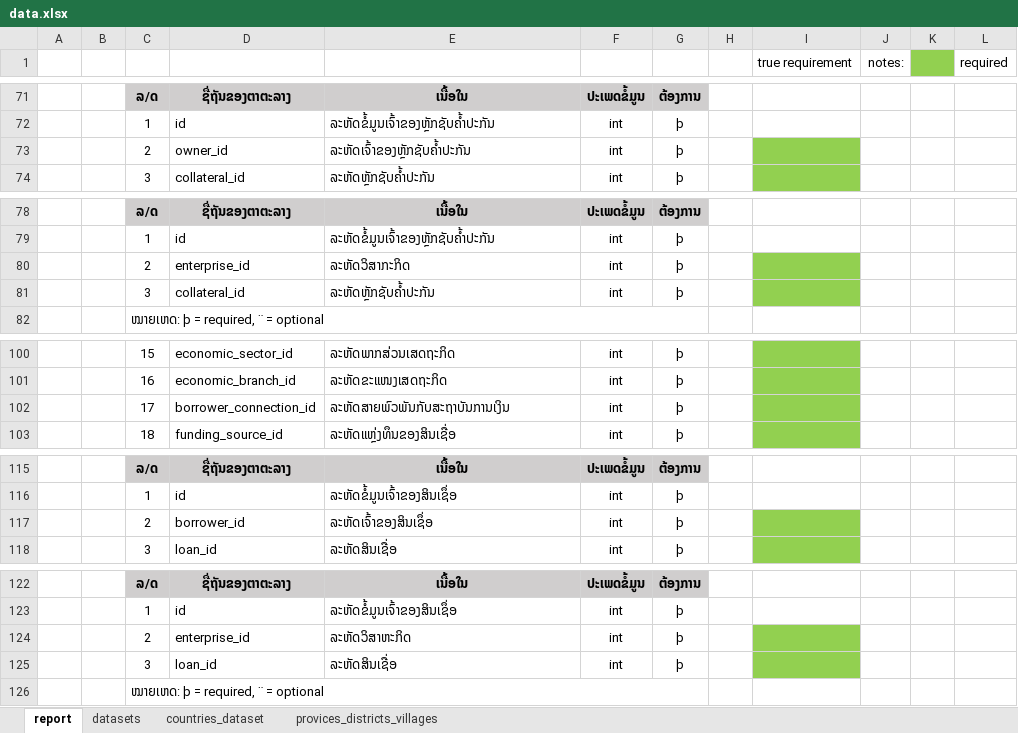
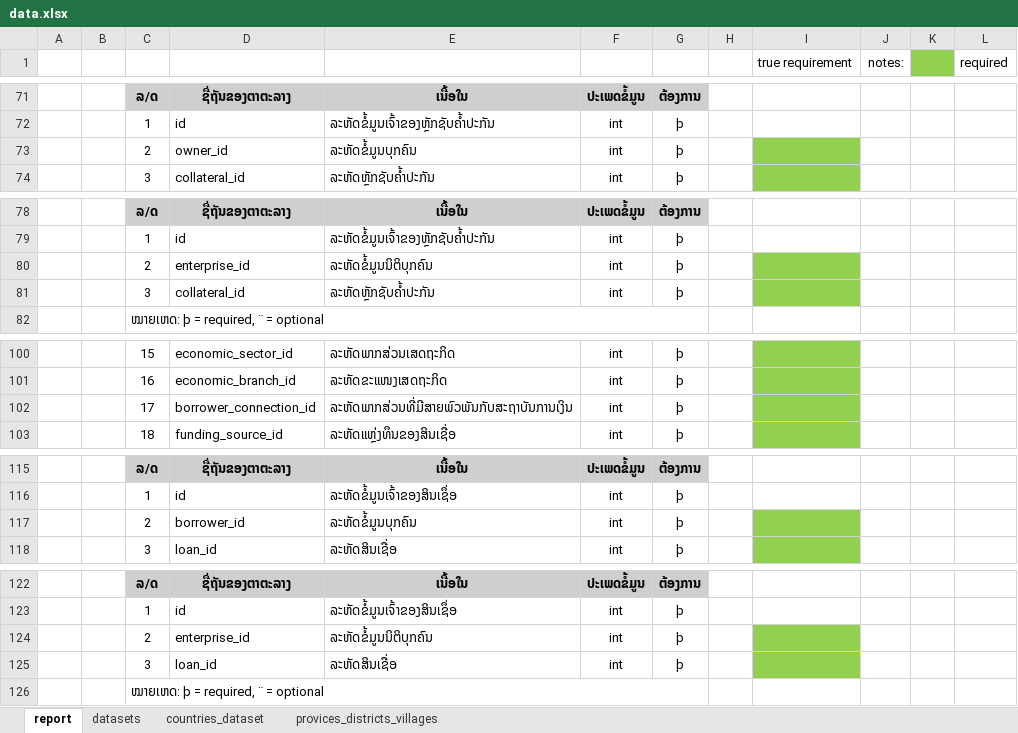
Before and after one commit to koumoua01/BOL_FISD_Report, an Excel workbook: data.xlsx, sheet report, drawn as a sheet; only a part is shown, gaps mark what is left out; values as stored, in another font and other column widths than the file's, no borders; the diff covers the shown part only; the diff names each change by its address in the sheet, - before the commit and + after, or states it on an @@ line.

```diff
--- a/data.xlsx (sheet report)
+++ b/data.xlsx (sheet report)
-E73: ລະຫັດເຈົ້າຂອງຫຼັກຊັບຄ້ຳປະກັນ
+E73: ລະຫັດຂໍ້ມູນບຸກຄົນ
-E80: ລະຫັດວິສາກະກິດ
+E80: ລະຫັດຂໍ້ມູນນິຕິບຸກຄົນ
-E102: ລະຫັດສາຍພົວພັນກັບສະຖາບັນການເງິນ
+E102: ລະຫັດພາກສ່ວນທີ່ມີສາຍພົວພັນກັບສະຖາບັນການເງິນ
-E117: ລະຫັດເຈົ້າຂອງສິນເຊຶ່ອ
+E117: ລະຫັດຂໍ້ມູນບຸກຄົນ
-E124: ລະຫັດວິສາຫະກິດ
+E124: ລະຫັດຂໍ້ມູນນິຕິບຸກຄົນ
```
Also changed, not shown: 18 edited cells elsewhere in this sheet.
